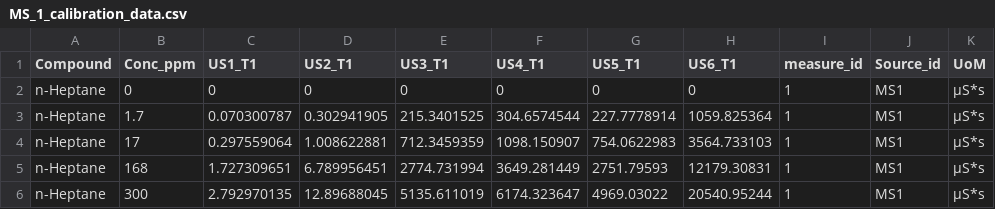
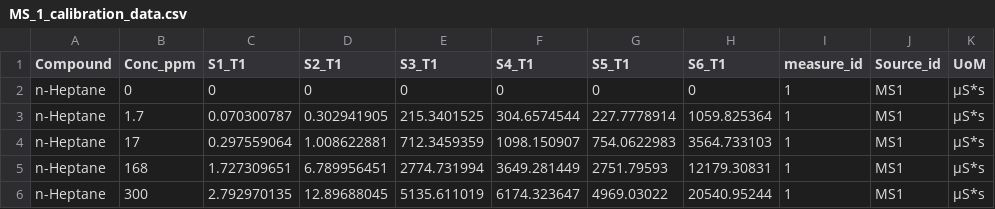
Before and after one commit to camberbatch/Breath_analysis, a CSV file: Chapter 2/MS_1_calibration_data.csv, drawn as a sheet; only a part is shown.

Commit message:
Update MS_1_calibration_data.csv

```diff
--- a/Chapter 2/MS_1_calibration_data.csv
+++ b/Chapter 2/MS_1_calibration_data.csv
@@ -1,2 +1,2 @@
-Compound;Conc_ppm;US1_T1;US2_T1;US3_T1;US4_T1;US5_T1;US6_T1;measure_id;Source_id;UoM
+Compound;Conc_ppm;S1_T1;S2_T1;S3_T1;S4_T1;S5_T1;S6_T1;measure_id;Source_id;UoM
 n-Heptane;0;0;0;0;0;0;0;1;MS1;µS*s
```
